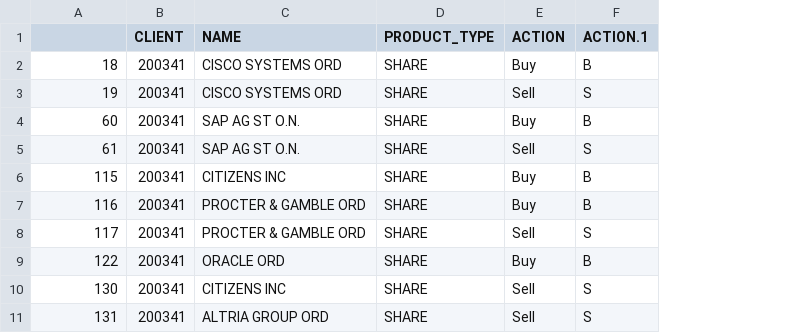
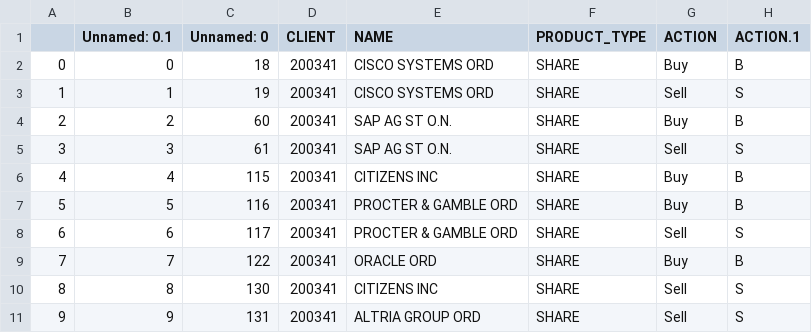
Before and after one commit to SpaceMercury/CapitalNetworksAi, a CSV file: data/extended/evaExtended.csv, drawn as a sheet; only a part is shown; addresses are those after the commit; the diff names each change by its address in the sheet, - before the commit and + after, or states it on an @@ line.

Commit message:
finalized extended data

```diff
--- a/data/extended/evaExtended.csv
+++ b/data/extended/evaExtended.csv
+column A, rows 2-11: 0 | 1 | 2 | 3 | 4 | 5 | 6 | 7 | 8 | 9
+column B (Unnamed: 0.1), rows 2-11: 0 | 1 | 2 | 3 | 4 | 5 | 6 | 7 | 8 | 9
-C1: (empty)
+C1: Unnamed: 0
```
Also changed, not shown: data/extended/JosephExtended.csv, 5 other files.
